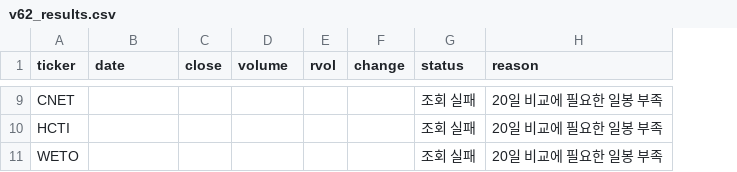
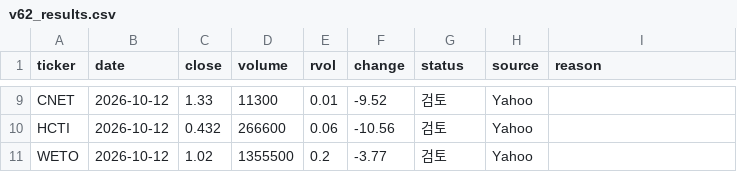
Before and after one commit to somiYu0720/nasdaq7-radar, a CSV file: v62_results.csv, drawn as a sheet; only a part is shown, gaps mark what is left out; addresses are those after the commit; the diff covers the shown part only; the diff names each change by its address in the sheet, - before the commit and + after, or states it on an @@ line.

```diff
--- a/v62_results.csv
+++ b/v62_results.csv
+column H (source), rows 9-11: all Yahoo
-B9:B11 (date): (empty)
+B9:B11 (date): 2026-10-12
-C9 (close): (empty)
+C9 (close): 1.33
-D9 (volume): (empty)
+D9 (volume): 11300
-E9 (rvol): (empty)
+E9 (rvol): 0.01
-F9 (change): (empty)
+F9 (change): -9.52
-G9:G11 (status): 조회 실패
+G9:G11 (status): 검토
-I9:I11 (reason): 20일 비교에 필요한 일봉 부족
+I9:I11 (reason): (empty)
-C10 (close): (empty)
+C10 (close): 0.432
-D10 (volume): (empty)
+D10 (volume): 266600
-E10 (rvol): (empty)
+E10 (rvol): 0.06
-F10 (change): (empty)
+F10 (change): -10.56
-C11 (close): (empty)
+C11 (close): 1.02
-D11 (volume): (empty)
+D11 (volume): 1355500
-E11 (rvol): (empty)
+E11 (rvol): 0.2
-F11 (change): (empty)
+F11 (change): -3.77
```
Also changed, not shown: 49 edited cells elsewhere in this file, 2 other files.
